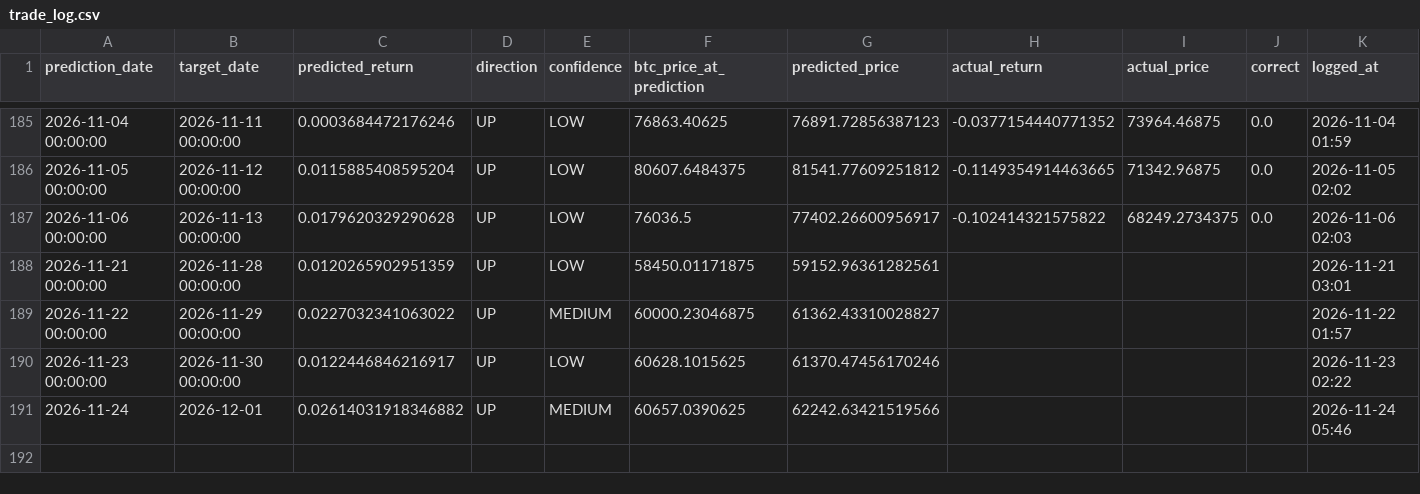
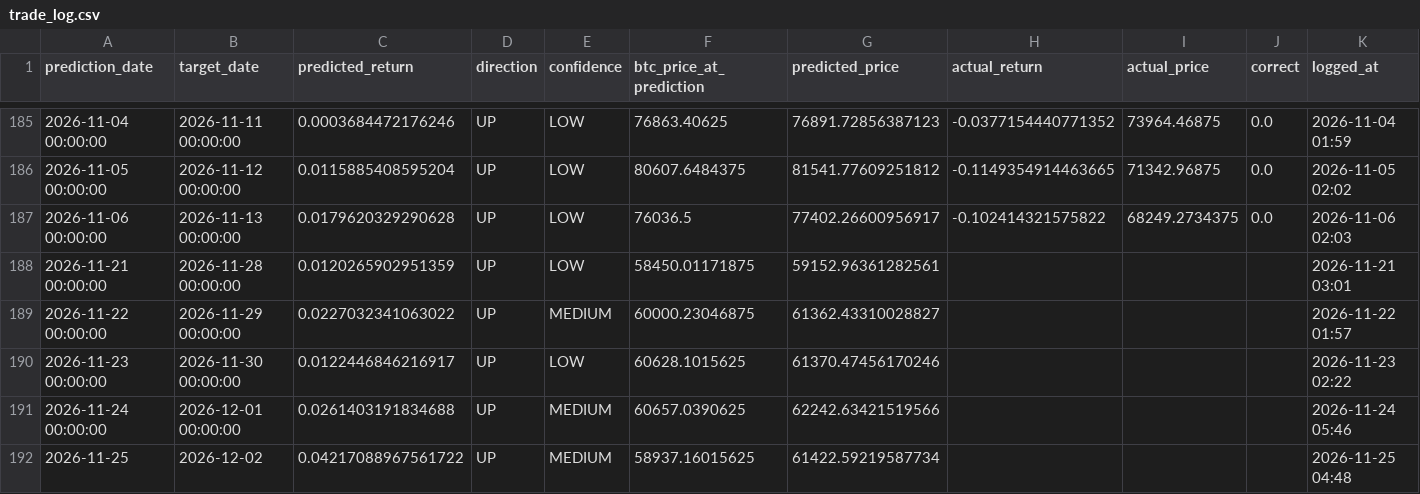
Before and after one commit to Marc-Seger/bitcoin-price-predictor-v2, a CSV file: app/data/trade_log.csv, drawn as a sheet; only a part is shown, gaps mark what is left out.

```diff
--- a/app/data/trade_log.csv
+++ b/app/data/trade_log.csv
@@ -190,2 +190,3 @@ prediction_date,target_date,predicted_return,direction,confidence,btc_price_at_p
 2026-11-23 00:00:00,2026-11-30 00:00:00,0.0122446846216917,UP,LOW,60628.1015625,61370.47456170246,,,,2026-11-23 02:22
-2026-11-24,2026-12-01,0.02614031918346882,UP,MEDIUM,60657.0390625,62242.63421519566,,,,2026-11-24 05:46
+2026-11-24 00:00:00,2026-12-01 00:00:00,0.0261403191834688,UP,MEDIUM,60657.0390625,62242.63421519566,,,,2026-11-24 05:46
+2026-11-25,2026-12-02,0.04217088967561722,UP,MEDIUM,58937.16015625,61422.59219587734,,,,2026-11-25 04:48
```
Also changed, not shown: 1 other file.
